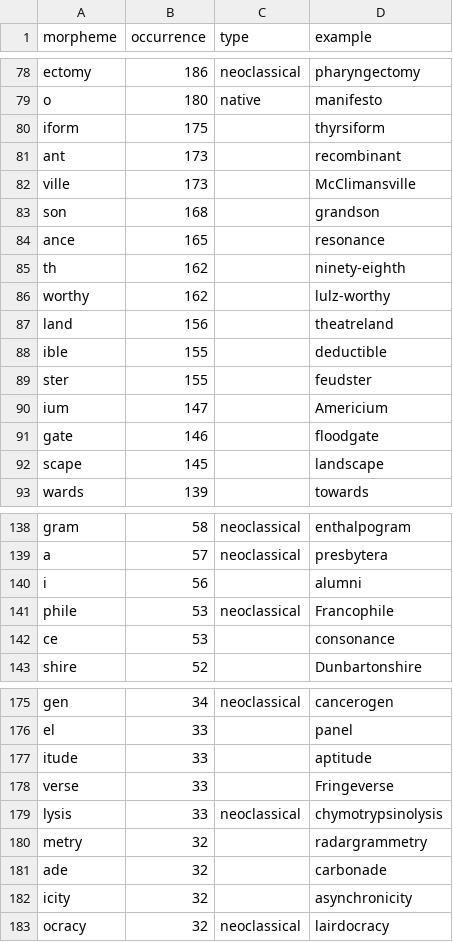
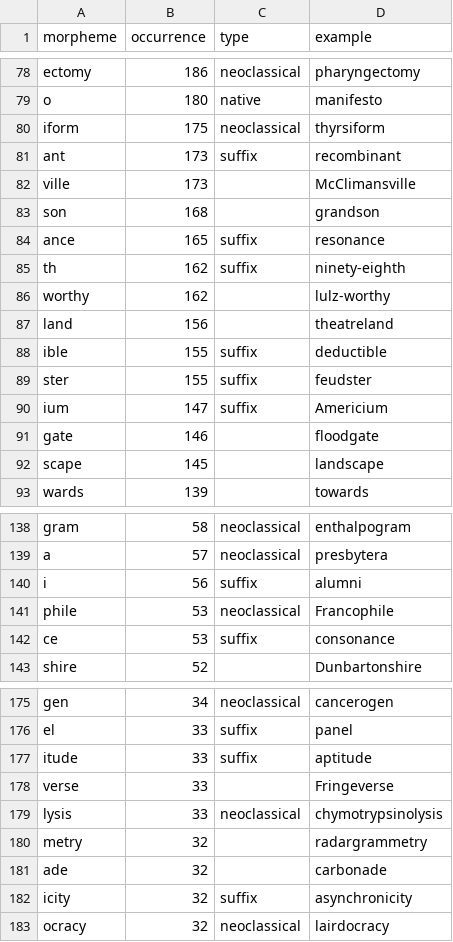
Before and after one commit to PaulLerner/neott, a CSV file: annot/morphy_en_suffixes.csv, drawn as a sheet; only a part is shown, gaps mark what is left out; the diff covers the shown part only; the diff names each change by its address in the sheet, - before the commit and + after, or states it on an @@ line.

```diff
--- a/annot/morphy_en_suffixes.csv
+++ b/annot/morphy_en_suffixes.csv
-C80 (type): (empty)
+C80 (type): neoclassical
-C81 (type): (empty)
+C81 (type): suffix
-C84:C85 (type): (empty)
+C84:C85 (type): suffix
-C88:C90 (type): (empty)
+C88:C90 (type): suffix
-C140 (type): (empty)
+C140 (type): suffix
-C142 (type): (empty)
+C142 (type): suffix
-C176:C177 (type): (empty)
+C176:C177 (type): suffix
-C182 (type): (empty)
+C182 (type): suffix
```
Also changed, not shown: 26 edited cells elsewhere in this file, annot/morphy_en_prefixes.csv.
